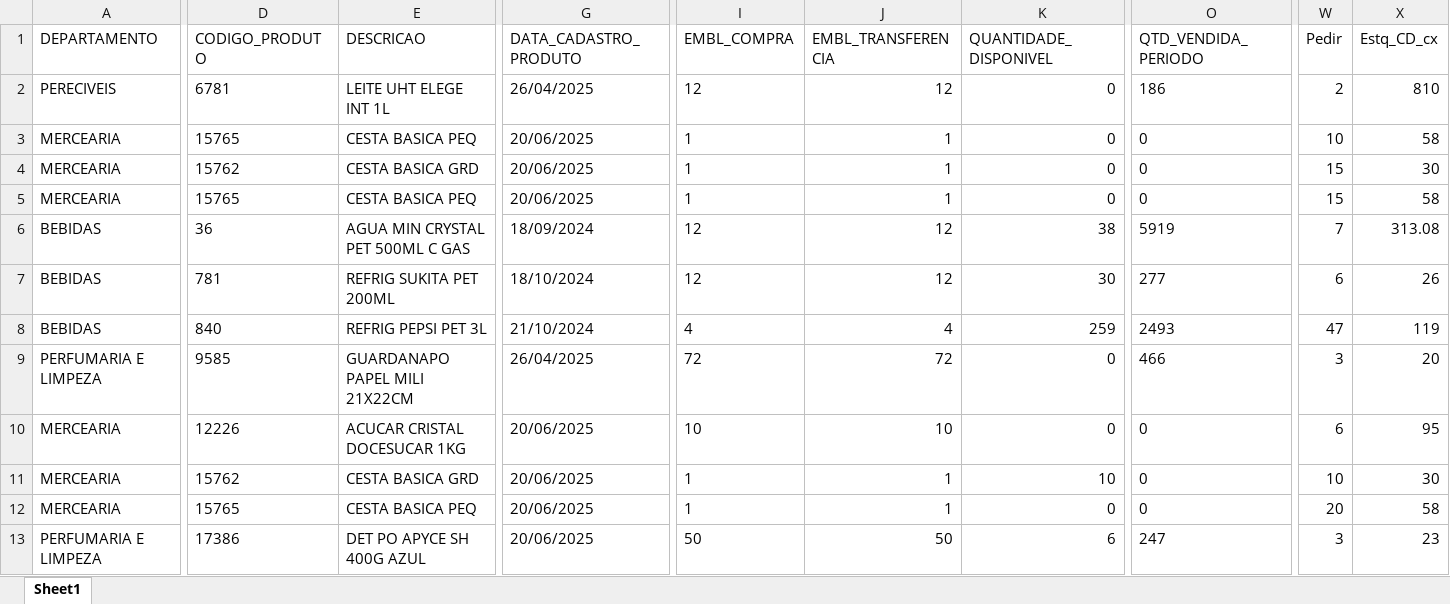
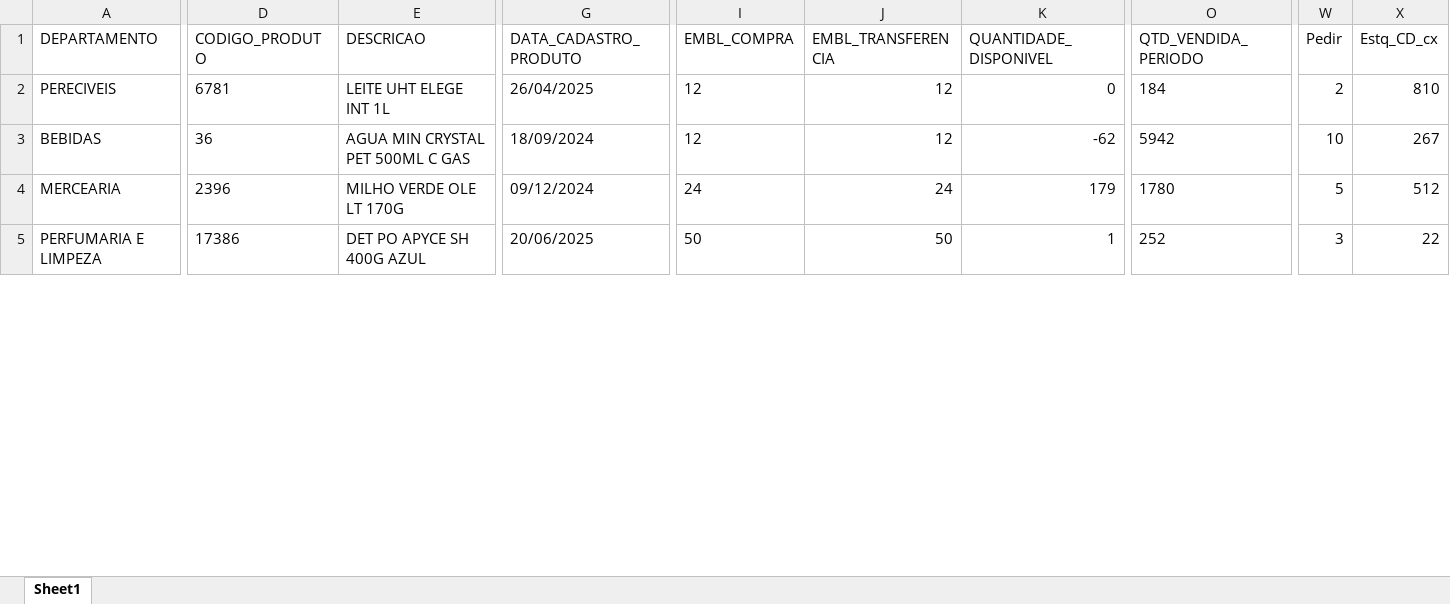
Before and after one commit to sgrimush-ops/Equipes_Agentes, an Excel workbook: Aplicativos/GAM/bd_saida/digitar.xlsx, sheet Sheet1, drawn as a sheet; only a part is shown, gaps mark what is left out; values as stored, in another font and other column widths than the file's, no borders; removed rows and columns are numbered as before the commit, all else as after; rows hold the shown columns only; the diff covers the shown part only; the diff names each change by its address in the sheet, - before the commit and + after, or states it on an @@ line.

```diff
--- a/Aplicativos/GAM/bd_saida/digitar.xlsx (sheet Sheet1)
+++ b/Aplicativos/GAM/bd_saida/digitar.xlsx (sheet Sheet1)
-O2 (QTD_VENDIDA_PERIODO): 186
+O2 (QTD_VENDIDA_PERIODO): 184
-row 3: MERCEARIA | 15765 | CESTA BASICA PEQ | 20/06/2025 | 1 | 1 | 0 | 0 | 10 | 58
-row 4: MERCEARIA | 15762 | CESTA BASICA GRD | 20/06/2025 | 1 | 1 | 0 | 0 | 15 | 30
-row 5: MERCEARIA | 15765 | CESTA BASICA PEQ | 20/06/2025 | 1 | 1 | 0 | 0 | 15 | 58
-K3 (QUANTIDADE_DISPONIVEL): 38
+K3 (QUANTIDADE_DISPONIVEL): -62
-O3 (QTD_VENDIDA_PERIODO): 5919
+O3 (QTD_VENDIDA_PERIODO): 5942
-W3 (Pedir): 7
+W3 (Pedir): 10
-X3 (Estq_CD_cx): 313.08
+X3 (Estq_CD_cx): 267
-row 7: BEBIDAS | 781 | REFRIG SUKITA PET 200ML | 18/10/2024 | 12 | 12 | 30 | 277 | 6 | 26
-row 8: BEBIDAS | 840 | REFRIG PEPSI PET 3L | 21/10/2024 | 4 | 4 | 259 | 2493 | 47 | 119
-row 9: PERFUMARIA E LIMPEZA | 9585 | GUARDANAPO PAPEL MILI 21X22CM | 26/04/2025 | 72 | 72 | 0 | 466 | 3 | 20
-D4 (CODIGO_PRODUTO): 12226
+D4 (CODIGO_PRODUTO): 2396
-E4 (DESCRICAO): ACUCAR CRISTAL DOCESUCAR 1KG
+E4 (DESCRICAO): MILHO VERDE OLE LT 170G
-G4 (DATA_CADASTRO_PRODUTO): 20/06/2025
+G4 (DATA_CADASTRO_PRODUTO): 09/12/2024
-I4 (EMBL_COMPRA): 10
+I4 (EMBL_COMPRA): 24
-J4 (EMBL_TRANSFERENCIA): 10
+J4 (EMBL_TRANSFERENCIA): 24
-K4 (QUANTIDADE_DISPONIVEL): 0
+K4 (QUANTIDADE_DISPONIVEL): 179
-O4 (QTD_VENDIDA_PERIODO): 0
+O4 (QTD_VENDIDA_PERIODO): 1780
-W4 (Pedir): 6
+W4 (Pedir): 5
-X4 (Estq_CD_cx): 95
+X4 (Estq_CD_cx): 512
-row 11: MERCEARIA | 15762 | CESTA BASICA GRD | 20/06/2025 | 1 | 1 | 10 | 0 | 10 | 30
-row 12: MERCEARIA | 15765 | CESTA BASICA PEQ | 20/06/2025 | 1 | 1 | 0 | 0 | 20 | 58
-K5 (QUANTIDADE_DISPONIVEL): 6
+K5 (QUANTIDADE_DISPONIVEL): 1
-O5 (QTD_VENDIDA_PERIODO): 247
+O5 (QTD_VENDIDA_PERIODO): 252
-X5 (Estq_CD_cx): 23
+X5 (Estq_CD_cx): 22
```
Also changed, not shown: 45 added rows, 7 removed rows and 231 edited cells elsewhere in this sheet, Aplicativos/GAM/bd_entrada/ajustepp.xlsx, 17 other files.
